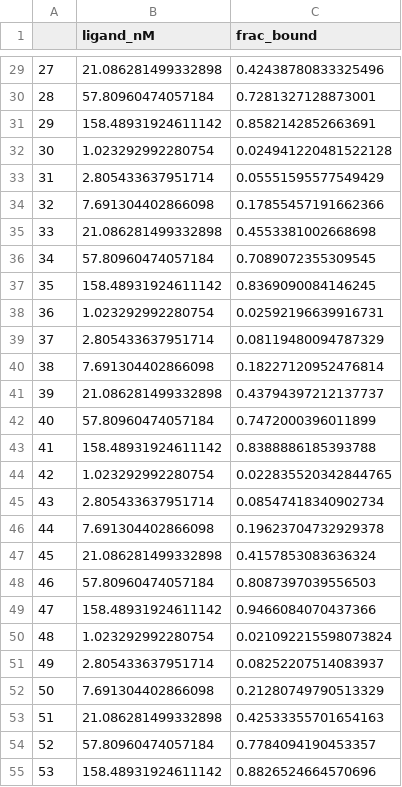
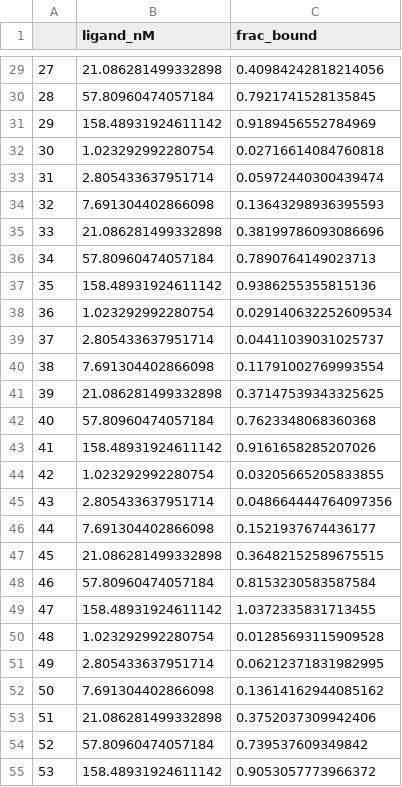
Before and after one commit to TheTrappist/teaching, a CSV file: Biochem6761/AU24/Sample_data/AU24_02_binding_Data_multi.csv, drawn as a sheet; only a part is shown, gaps mark what is left out; the diff covers the shown part only.

```diff
--- a/Biochem6761/AU24/Sample_data/AU24_02_binding_Data_multi.csv
+++ b/Biochem6761/AU24/Sample_data/AU24_02_binding_Data_multi.csv
@@ -29,27 +29,27 @@
-27,21.086281499332898,0.42438780833325496
-28,57.80960474057184,0.7281327128873001
-29,158.48931924611142,0.8582142852663691
-30,1.023292992280754,0.024941220481522128
-31,2.805433637951714,0.05551595577549429
-32,7.691304402866098,0.17855457191662366
-33,21.086281499332898,0.4553381002668698
-34,57.80960474057184,0.7089072355309545
-35,158.48931924611142,0.8369090084146245
-36,1.023292992280754,0.02592196639916731
-37,2.805433637951714,0.08119480094787329
-38,7.691304402866098,0.18227120952476814
-39,21.086281499332898,0.43794397212137737
-40,57.80960474057184,0.7472000396011899
-41,158.48931924611142,0.8388886185393788
-42,1.023292992280754,0.022835520342844765
-43,2.805433637951714,0.08547418340902734
-44,7.691304402866098,0.19623704732929378
-45,21.086281499332898,0.4157853083636324
-46,57.80960474057184,0.8087397039556503
-47,158.48931924611142,0.9466084070437366
-48,1.023292992280754,0.021092215598073824
-49,2.805433637951714,0.08252207514083937
-50,7.691304402866098,0.21280749790513329
-51,21.086281499332898,0.42533355701654163
-52,57.80960474057184,0.7784094190453357
-53,158.48931924611142,0.8826524664570696
+27,21.086281499332898,0.40984242818214056
+28,57.80960474057184,0.7921741528135845
+29,158.48931924611142,0.9189456552784969
+30,1.023292992280754,0.02716614084760818
+31,2.805433637951714,0.05972440300439474
+32,7.691304402866098,0.13643298936395593
+33,21.086281499332898,0.38199786093086696
+34,57.80960474057184,0.7890764149023713
+35,158.48931924611142,0.9386255355815136
+36,1.023292992280754,0.029140632252609534
+37,2.805433637951714,0.04411039031025737
+38,7.691304402866098,0.11791002769993554
+39,21.086281499332898,0.37147539343325625
+40,57.80960474057184,0.7623348068360368
+41,158.48931924611142,0.9161658285207026
+42,1.023292992280754,0.03205665205833855
+43,2.805433637951714,0.048664444764097356
+44,7.691304402866098,0.1521937674436177
+45,21.086281499332898,0.36482152589675515
+46,57.80960474057184,0.8153230583587584
+47,158.48931924611142,1.0372335831713455
+48,1.023292992280754,0.01285693115909528
+49,2.805433637951714,0.06212371831982995
+50,7.691304402866098,0.13614162944085162
+51,21.086281499332898,0.3752037309942406
+52,57.80960474057184,0.739537609349842
+53,158.48931924611142,0.9053057773966372
```
Also changed, not shown: 33 edited cells elsewhere in this file, Biochem6761/AU24/Sample_data/AU24_01_binding_Data_single.csv.
